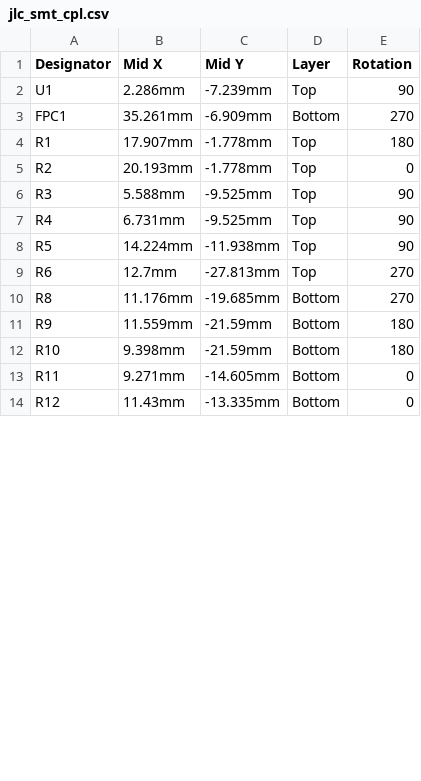
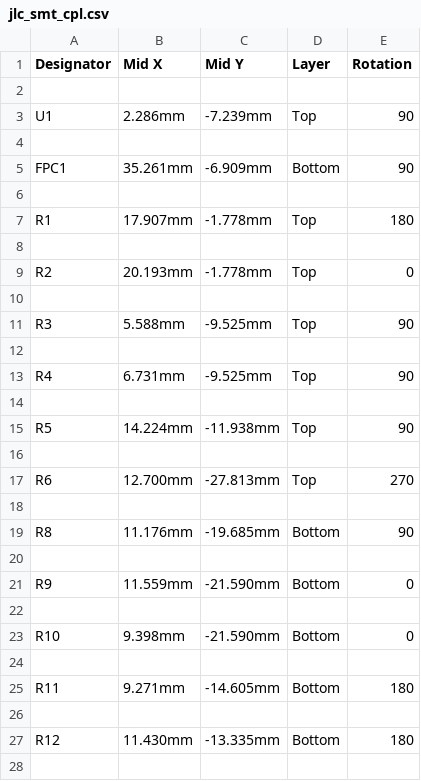
Before and after one commit to makoshan/OpenEMG, a CSV file: hardware/16ch-u9-dual30/fab-mcu-u9/jlc_smt_cpl.csv, drawn as a sheet; only a part is shown; the diff covers the shown part only.

Commit message:
完善 16ch-u9-dual30 双板制造包：修正背面 CPL 180° 镜像、补工艺边与 26.59×19.67 电池总装 STEP 及 CI 门禁

```diff
--- a/hardware/16ch-u9-dual30/fab-mcu-u9/jlc_smt_cpl.csv
+++ b/hardware/16ch-u9-dual30/fab-mcu-u9/jlc_smt_cpl.csv
@@ -1,14 +1,28 @@
 Designator,Mid X,Mid Y,Layer,Rotation
+
 U1,2.286mm,-7.239mm,Top,90
-FPC1,35.261mm,-6.909mm,Bottom,270
+
+FPC1,35.261mm,-6.909mm,Bottom,90
+
 R1,17.907mm,-1.778mm,Top,180
+
 R2,20.193mm,-1.778mm,Top,0
+
 R3,5.588mm,-9.525mm,Top,90
+
 R4,6.731mm,-9.525mm,Top,90
+
 R5,14.224mm,-11.938mm,Top,90
-R6,12.7mm,-27.813mm,Top,270
-R8,11.176mm,-19.685mm,Bottom,270
-R9,11.559mm,-21.59mm,Bottom,180
-R10,9.398mm,-21.59mm,Bottom,180
-R11,9.271mm,-14.605mm,Bottom,0
-R12,11.43mm,-13.335mm,Bottom,0
+
+R6,12.700mm,-27.813mm,Top,270
+
+R8,11.176mm,-19.685mm,Bottom,90
+
+R9,11.559mm,-21.590mm,Bottom,0
+
+R10,9.398mm,-21.590mm,Bottom,0
+
+R11,9.271mm,-14.605mm,Bottom,180
+
+R12,11.430mm,-13.335mm,Bottom,180
+
```
Also changed, not shown: 96 added rows and 83 edited cells elsewhere in this file, hardware/16ch-u9-dual30/fab-afe-30p/jlc_smt_cpl.csv, 20 other files.
